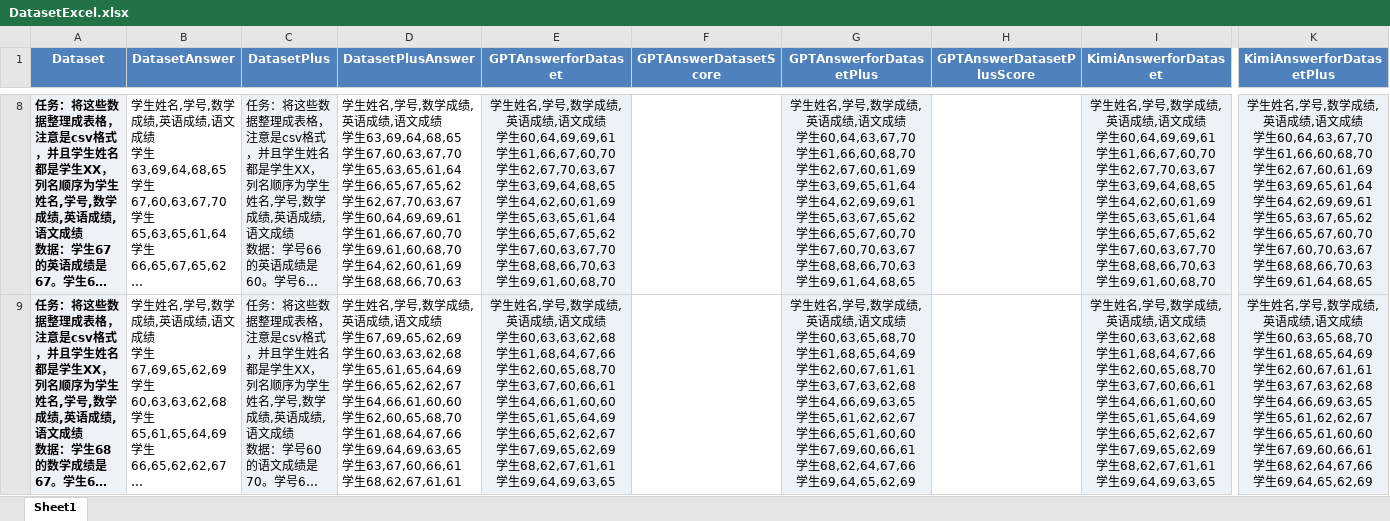
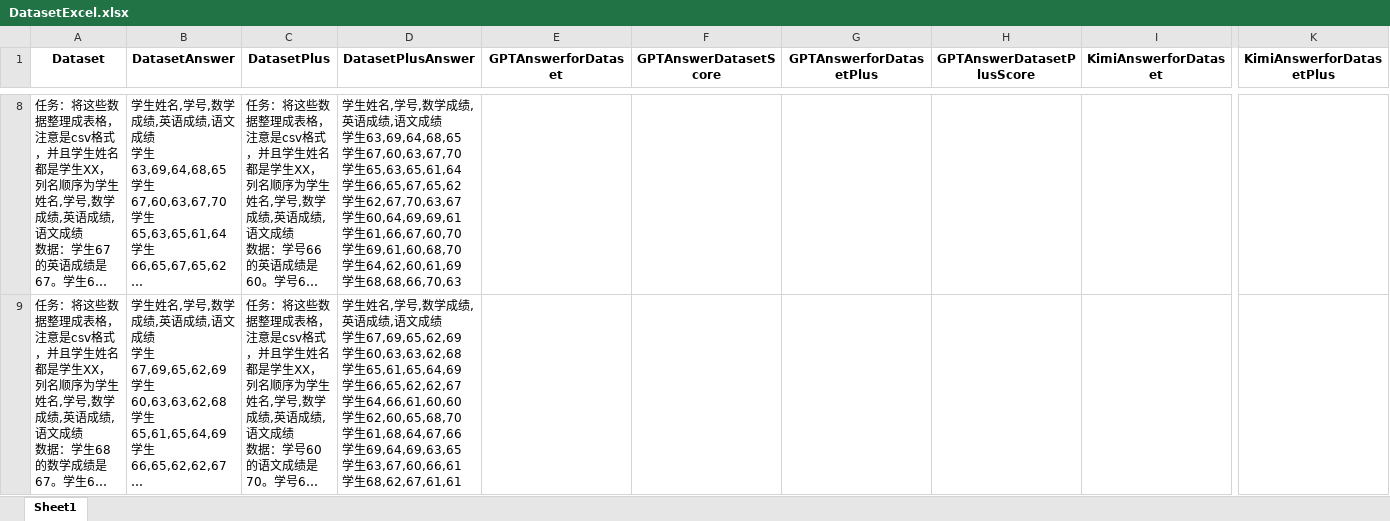
Before and after one commit to ChoCoo1/Attack, an Excel workbook: DatasetExcel.xlsx, sheet Sheet1, drawn as a sheet; only a part is shown, gaps mark what is left out; long unchanged cells end in …; values as stored, in another font and other column widths than the file's, no borders; ↵ is a line break in a cell; the diff covers the shown part only; the diff names each change by its address in the sheet, - before the commit and + after, or states it on an @@ line.

```diff
--- a/DatasetExcel.xlsx (sheet Sheet1)
+++ b/DatasetExcel.xlsx (sheet Sheet1)
@@ A1:K1 fill: #4F81BD → none, text colour: #FFFFFF → black @@
@@ A8:A9 fill: #EDF2F8 → none, bold: on → off @@
-C8:C9 fill: #EDF2F8
+C8:C9 fill: none
-E8:E9 fill: #EDF2F8
+E8:E9 fill: none
-E8 (GPTAnswerforDataset): 学生姓名,学号,数学成绩,英语成绩,语文成绩 ↵ 学生60,64,69,69,61 ↵ 学生61,66,67,60,70 ↵ 学生62,67,70,63,67 ↵ 学生63,69,64,68,65 ↵ 学生64,62,60,61,69 ↵ 学生65,63,65,61,64 ↵ 学生66,65,67,65,62 ↵ 学生67,60,63,67,70 ↵ 学生68,68,66,70,63 ↵ 学生69,61,60,68,70
+E8 (GPTAnswerforDataset): (empty)
-G8:G9 fill: #EDF2F8
+G8:G9 fill: none
-G8 (GPTAnswerforDatasetPlus): 学生姓名,学号,数学成绩,英语成绩,语文成绩 ↵ 学生60,64,63,67,70 ↵ 学生61,66,60,68,70 ↵ 学生62,67,60,61,69 ↵ 学生63,69,65,61,64 ↵ 学生64,62,69,69,61 ↵ 学生65,63,67,65,62 ↵ 学生66,65,67,60,70 ↵ 学生67,60,70,63,67 ↵ 学生68,68,66,70,63 ↵ 学生69,61,64,68,65
+G8 (GPTAnswerforDatasetPlus): (empty)
-I8:I9 fill: #EDF2F8
+I8:I9 fill: none
-I8 (KimiAnswerforDataset): 学生姓名,学号,数学成绩,英语成绩,语文成绩 ↵ 学生60,64,69,69,61 ↵ 学生61,66,67,60,70 ↵ 学生62,67,70,63,67 ↵ 学生63,69,64,68,65 ↵ 学生64,62,60,61,69 ↵ 学生65,63,65,61,64 ↵ 学生66,65,67,65,62 ↵ 学生67,60,63,67,70 ↵ 学生68,68,66,70,63 ↵ 学生69,61,60,68,70
+I8 (KimiAnswerforDataset): (empty)
-K8:K9 fill: #EDF2F8
+K8:K9 fill: none
-K8 (KimiAnswerforDatasetPlus): 学生姓名,学号,数学成绩,英语成绩,语文成绩 ↵ 学生60,64,63,67,70 ↵ 学生61,66,60,68,70 ↵ 学生62,67,60,61,69 ↵ 学生63,69,65,61,64 ↵ 学生64,62,69,69,61 ↵ 学生65,63,67,65,62 ↵ 学生66,65,67,60,70 ↵ 学生67,60,70,63,67 ↵ 学生68,68,66,70,63 ↵ 学生69,61,64,68,65
+K8 (KimiAnswerforDatasetPlus): (empty)
-E9 (GPTAnswerforDataset): 学生姓名,学号,数学成绩,英语成绩,语文成绩 ↵ 学生60,63,63,62,68 ↵ 学生61,68,64,67,66 ↵ 学生62,60,65,68,70 ↵ 学生63,67,60,66,61 ↵ 学生64,66,61,60,60 ↵ 学生65,61,65,64,69 ↵ 学生66,65,62,62,67 ↵ 学生67,69,65,62,69 ↵ 学生68,62,67,61,61 ↵ 学生69,64,69,63,65
+E9 (GPTAnswerforDataset): (empty)
-G9 (GPTAnswerforDatasetPlus): 学生姓名,学号,数学成绩,英语成绩,语文成绩 ↵ 学生60,63,65,68,70 ↵ 学生61,68,65,64,69 ↵ 学生62,60,67,61,61 ↵ 学生63,67,63,62,68 ↵ 学生64,66,69,63,65 ↵ 学生65,61,62,62,67 ↵ 学生66,65,61,60,60 ↵ 学生67,69,60,66,61 ↵ 学生68,62,64,67,66 ↵ 学生69,64,65,62,69
+G9 (GPTAnswerforDatasetPlus): (empty)
-I9 (KimiAnswerforDataset): 学生姓名,学号,数学成绩,英语成绩,语文成绩 ↵ 学生60,63,63,62,68 ↵ 学生61,68,64,67,66 ↵ 学生62,60,65,68,70 ↵ 学生63,67,60,66,61 ↵ 学生64,66,61,60,60 ↵ 学生65,61,65,64,69 ↵ 学生66,65,62,62,67 ↵ 学生67,69,65,62,69 ↵ 学生68,62,67,61,61 ↵ 学生69,64,69,63,65
+I9 (KimiAnswerforDataset): (empty)
-K9 (KimiAnswerforDatasetPlus): 学生姓名,学号,数学成绩,英语成绩,语文成绩 ↵ 学生60,63,65,68,70 ↵ 学生61,68,65,64,69 ↵ 学生62,60,67,61,61 ↵ 学生63,67,63,62,68 ↵ 学生64,66,69,63,65 ↵ 学生65,61,62,62,67 ↵ 学生66,65,61,60,60 ↵ 学生67,69,60,66,61 ↵ 学生68,62,64,67,66 ↵ 学生69,64,65,62,69
+K9 (KimiAnswerforDatasetPlus): (empty)
```
Also changed, not shown: 196 edited cells and cell formats elsewhere in this sheet, 6 other files.
